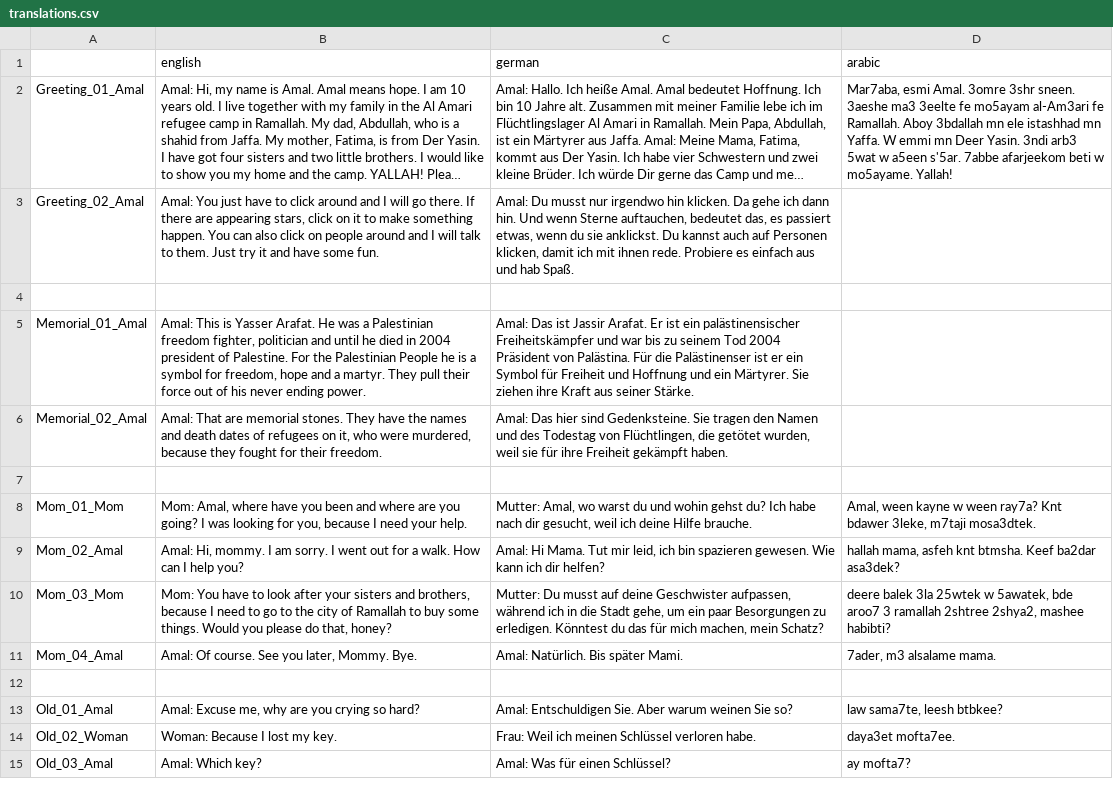
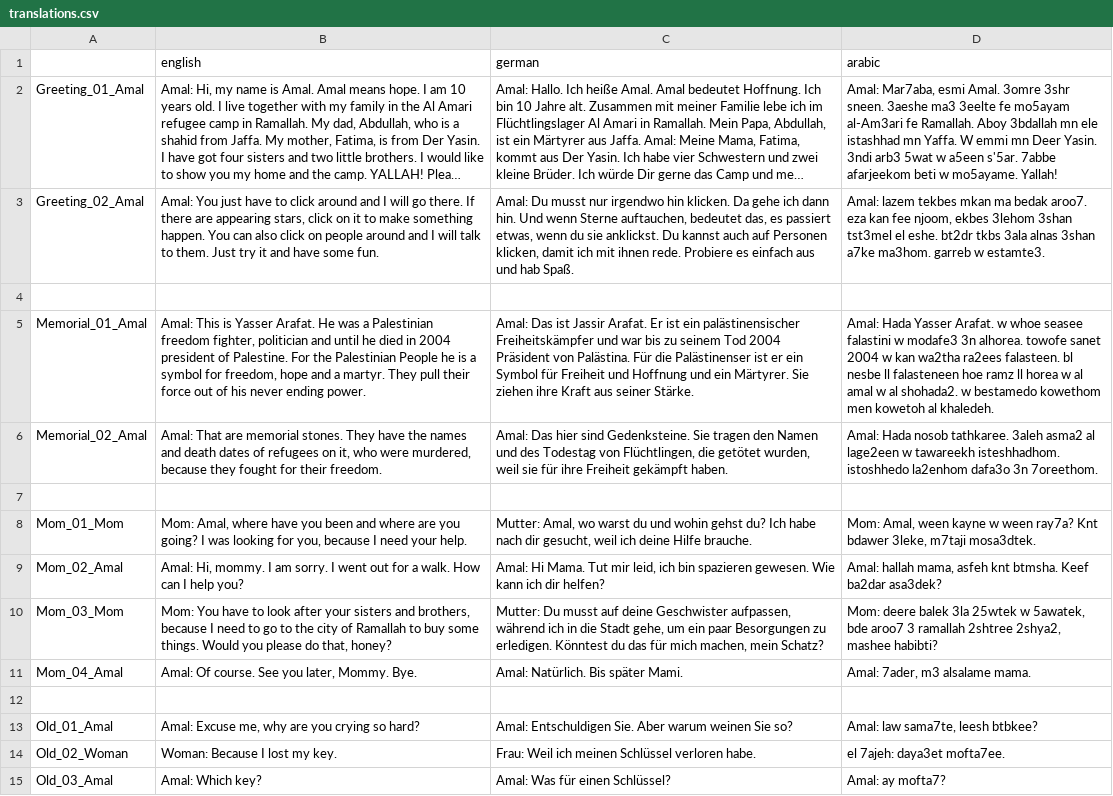
Before and after one commit to MartiniMoe/Amal, a CSV file: translations/translations.csv, drawn as a sheet; only a part is shown; long unchanged cells end in …; the diff covers the shown part only; the diff names each change by its address in the sheet, - before the commit and + after, or states it on an @@ line.

Commit message:
Arabic Translation

```diff
--- a/translations/translations.csv
+++ b/translations/translations.csv
-D2 (arabic): Mar7aba, esmi…
+D2 (arabic): Amal: Mar7aba, esmi…
-D3 (arabic): (empty)
+D3 (arabic): Amal: lazem tekbes mkan ma bedak aroo7. eza kan fee njoom, ekbes 3lehom 3shan tst3mel el eshe. bt2dr tkbs 3ala alnas 3shan a7ke ma3hom. garreb w estamte3.
-D5 (arabic): (empty)
+D5 (arabic): Amal: Hada Yasser Arafat. w whoe seasee falastini w modafe3 3n alhorea. towofe sanet 2004 w kan wa2tha ra2ees falasteen. bl nesbe ll falasteneen hoe ramz ll horea w al amal w al shohada2. w bestamedo kowethom men kowetoh al khaledeh.
-D6 (arabic): (empty)
+D6 (arabic): Amal: Hada nosob tathkaree. 3aleh asma2 al lage2een w tawareekh isteshhadhom. istoshhedo la2enhom dafa3o 3n 7oreethom.
-D8 (arabic): Amal, ween…
+D8 (arabic): Mom: Amal, ween…
-D9 (arabic): hallah mama,…
+D9 (arabic): Amal: hallah mama,…
-D10 (arabic): deere balek…
+D10 (arabic): Mom: deere balek…
-D11 (arabic): 7ader, m3 alsalame mama.
+D11 (arabic): Amal: 7ader, m3 alsalame mama.
-D13 (arabic): law sama7te, leesh btbkee?
+D13 (arabic): Amal: law sama7te, leesh btbkee?
-D14 (arabic): daya3et mofta7ee.
+D14 (arabic): el 7ajeh: daya3et mofta7ee.
-D15 (arabic): ay mofta7?
+D15 (arabic): Amal: ay mofta7?
```
Also changed, not shown: 34 edited cells elsewhere in this file, 3 other files.
